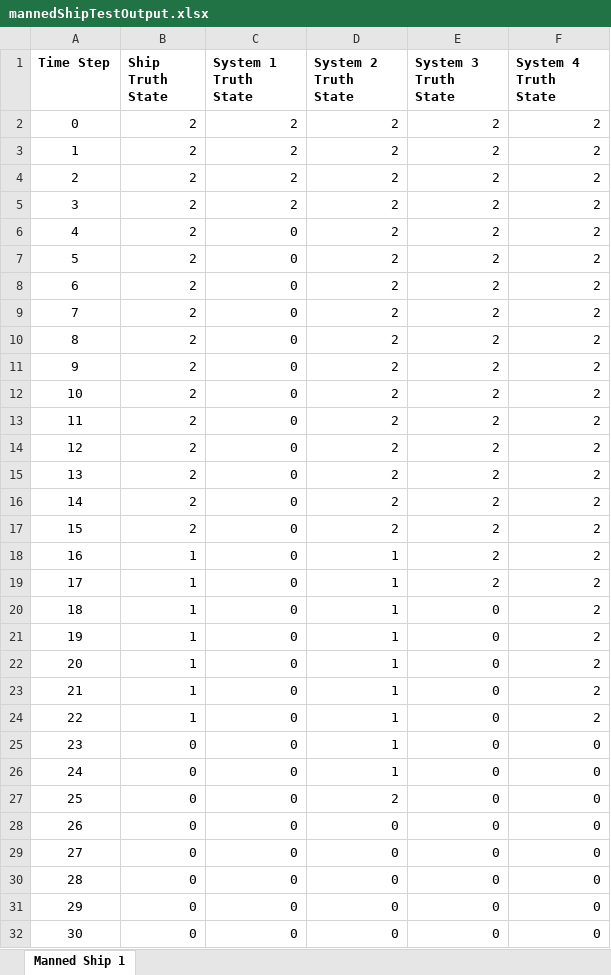
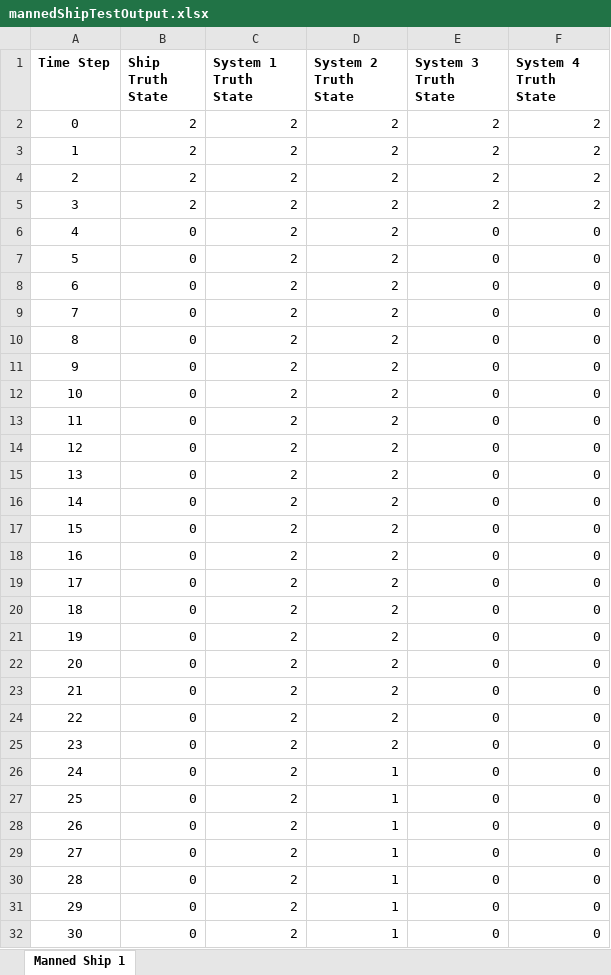
Before and after one commit to andreyaW/KISS, an Excel workbook: shipClassTests/testResults/mannedShipTestOutput.xlsx, sheet Manned Ship 1, drawn as a sheet; only a part is shown; values as stored, in another font and other column widths than the file's, no borders; conditional formats not drawn; the diff covers the shown part only; the diff names each change by its address in the sheet, - before the commit and + after, or states it on an @@ line.

```diff
--- a/shipClassTests/testResults/mannedShipTestOutput.xlsx (sheet Manned Ship 1)
+++ b/shipClassTests/testResults/mannedShipTestOutput.xlsx (sheet Manned Ship 1)
-B6:B17 (Ship Truth State): 2
+B6:B17 (Ship Truth State): 0
-C6:C32 (System 1 Truth State): 0
+C6:C32 (System 1 Truth State): 2
-E6:E19 (System 3 Truth State): 2
+E6:E19 (System 3 Truth State): 0
-F6:F24 (System 4 Truth State): 2
+F6:F24 (System 4 Truth State): 0
-B18:B24 (Ship Truth State): 1
+B18:B24 (Ship Truth State): 0
-D18:D25 (System 2 Truth State): 1
+D18:D25 (System 2 Truth State): 2
-D27 (System 2 Truth State): 2
+D27 (System 2 Truth State): 1
-D28:D32 (System 2 Truth State): 0
+D28:D32 (System 2 Truth State): 1
```
Also changed, not shown: 102 edited cells elsewhere in this sheet, shipClassTests/testResults/unmannedShipTestOutput.xlsx, 3 other files.
